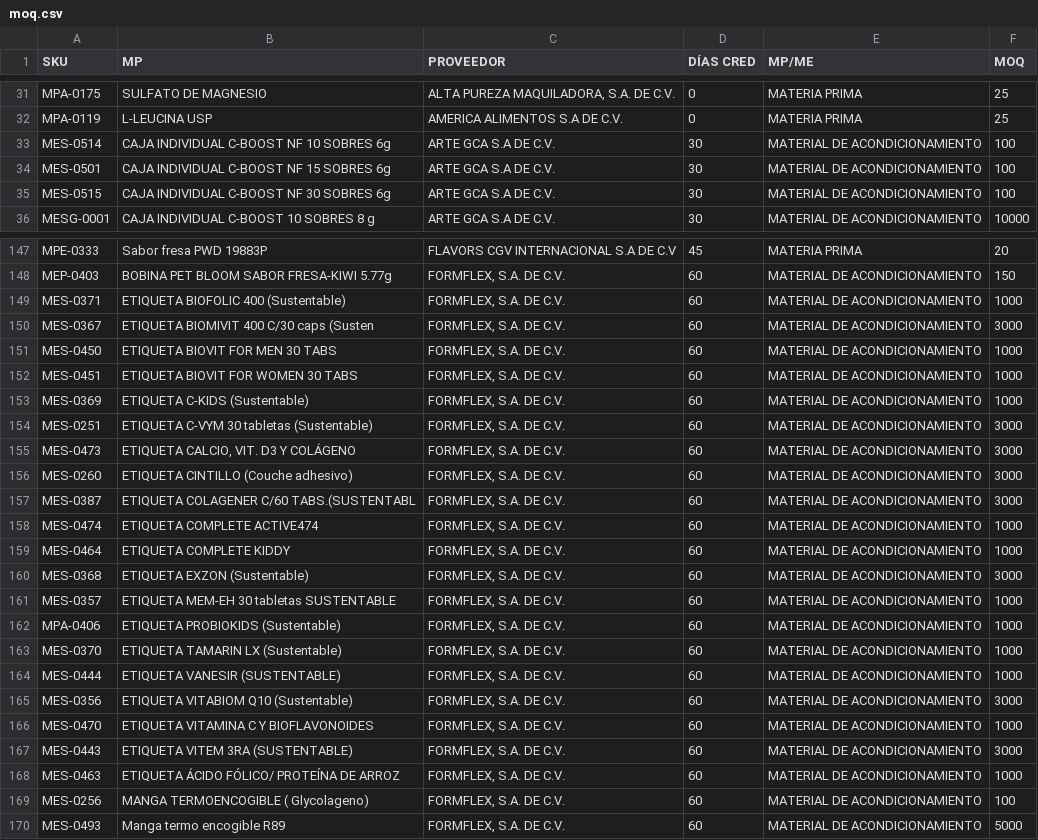
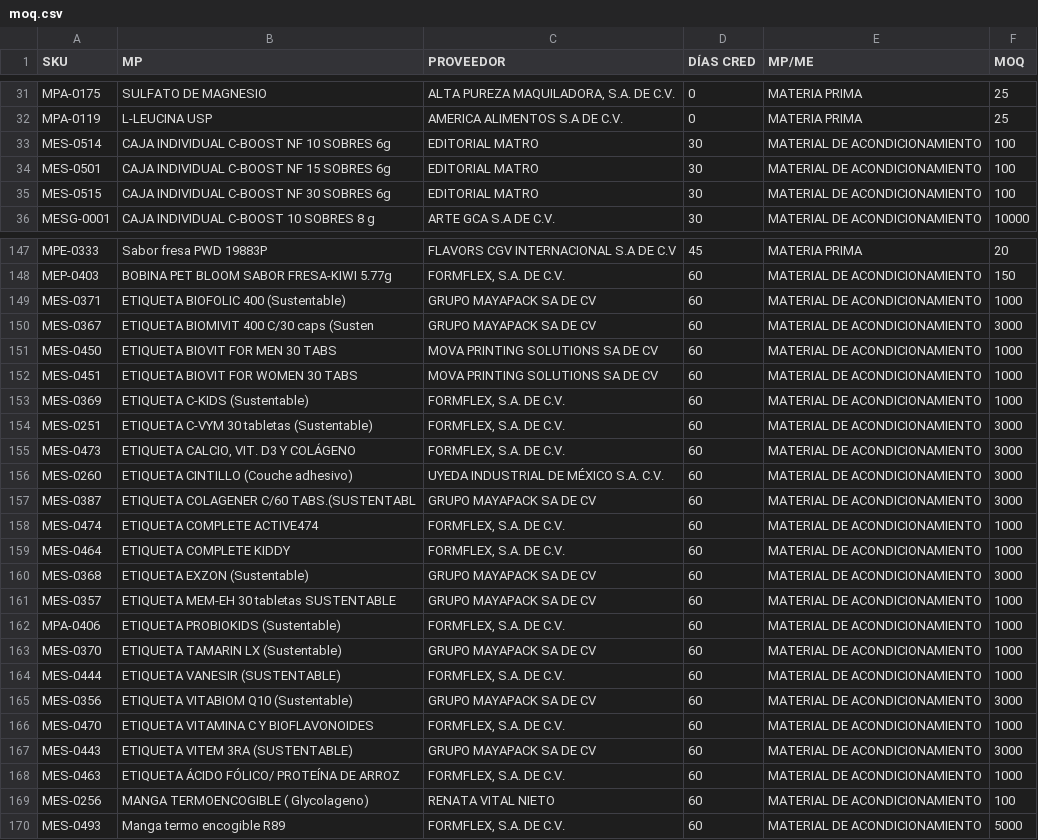
Before and after one commit to Geratano/Farmiral, a CSV file: moq.csv, drawn as a sheet; only a part is shown, gaps mark what is left out; the diff covers the shown part only.

```diff
--- a/moq.csv
+++ b/moq.csv
@@ -32,5 +32,5 @@ MPA-0175,SULFATO DE MAGNESIO,"ALTA PUREZA MAQUILADORA, S.A. DE C.V.",0,MATERIA P
 MPA-0119,L-LEUCINA USP,AMERICA ALIMENTOS S.A DE C.V.,0,MATERIA PRIMA,25
-MES-0514,CAJA INDIVIDUAL C-BOOST NF 10 SOBRES 6g,ARTE GCA S.A DE C.V.,30,MATERIAL DE ACONDICIONAMIENTO,100
-MES-0501,CAJA INDIVIDUAL C-BOOST NF 15 SOBRES 6g,ARTE GCA S.A DE C.V.,30,MATERIAL DE ACONDICIONAMIENTO,100
-MES-0515,CAJA INDIVIDUAL C-BOOST NF 30 SOBRES 6g,ARTE GCA S.A DE C.V.,30,MATERIAL DE ACONDICIONAMIENTO,100
+MES-0514,CAJA INDIVIDUAL C-BOOST NF 10 SOBRES 6g,EDITORIAL MATRO,30,MATERIAL DE ACONDICIONAMIENTO,100
+MES-0501,CAJA INDIVIDUAL C-BOOST NF 15 SOBRES 6g,EDITORIAL MATRO,30,MATERIAL DE ACONDICIONAMIENTO,100
+MES-0515,CAJA INDIVIDUAL C-BOOST NF 30 SOBRES 6g,EDITORIAL MATRO,30,MATERIAL DE ACONDICIONAMIENTO,100
 MESG-0001,CAJA INDIVIDUAL C-BOOST 10 SOBRES 8 g,ARTE GCA S.A DE C.V.,30,MATERIAL DE ACONDICIONAMIENTO,10000
@@ -148,6 +148,6 @@ MPE-0333,Sabor fresa PWD 19883P,FLAVORS CGV INTERNACIONAL S.A DE C.V,45,MATERIA
 MEP-0403,BOBINA PET BLOOM SABOR FRESA-KIWI 5.77g,"FORMFLEX, S.A. DE C.V.",60,MATERIAL DE ACONDICIONAMIENTO,150
-MES-0371,ETIQUETA BIOFOLIC 400 (Sustentable),"FORMFLEX, S.A. DE C.V.",60,MATERIAL DE ACONDICIONAMIENTO,1000
-MES-0367,ETIQUETA BIOMIVIT 400 C/30 caps (Susten,"FORMFLEX, S.A. DE C.V.",60,MATERIAL DE ACONDICIONAMIENTO,3000
-MES-0450,ETIQUETA BIOVIT FOR MEN 30 TABS,"FORMFLEX, S.A. DE C.V.",60,MATERIAL DE ACONDICIONAMIENTO,1000
-MES-0451,ETIQUETA BIOVIT FOR WOMEN 30 TABS,"FORMFLEX, S.A. DE C.V.",60,MATERIAL DE ACONDICIONAMIENTO,1000
+MES-0371,ETIQUETA BIOFOLIC 400 (Sustentable),GRUPO MAYAPACK SA DE CV,60,MATERIAL DE ACONDICIONAMIENTO,1000
+MES-0367,ETIQUETA BIOMIVIT 400 C/30 caps (Susten,GRUPO MAYAPACK SA DE CV,60,MATERIAL DE ACONDICIONAMIENTO,3000
+MES-0450,ETIQUETA BIOVIT FOR MEN 30 TABS,MOVA PRINTING SOLUTIONS SA DE CV,60,MATERIAL DE ACONDICIONAMIENTO,1000
+MES-0451,ETIQUETA BIOVIT FOR WOMEN 30 TABS,MOVA PRINTING SOLUTIONS SA DE CV,60,MATERIAL DE ACONDICIONAMIENTO,1000
 MES-0369,ETIQUETA C-KIDS (Sustentable),"FORMFLEX, S.A. DE C.V.",60,MATERIAL DE ACONDICIONAMIENTO,1000
@@ -155,16 +155,16 @@ MES-0251,ETIQUETA C-VYM 30 tabletas (Sustentable),"FORMFLEX, S.A. DE C.V.",60,MA
 MES-0473,"ETIQUETA CALCIO, VIT. D3 Y COLÁGENO","FORMFLEX, S.A. DE C.V.",60,MATERIAL DE ACONDICIONAMIENTO,3000
-MES-0260,ETIQUETA CINTILLO (Couche adhesivo),"FORMFLEX, S.A. DE C.V.",60,MATERIAL DE ACONDICIONAMIENTO,3000
-MES-0387,ETIQUETA COLAGENER C/60 TABS.(SUSTENTABL,"FORMFLEX, S.A. DE C.V.",60,MATERIAL DE ACONDICIONAMIENTO,3000
+MES-0260,ETIQUETA CINTILLO (Couche adhesivo),UYEDA INDUSTRIAL DE MÉXICO S.A. C.V.,60,MATERIAL DE ACONDICIONAMIENTO,3000
+MES-0387,ETIQUETA COLAGENER C/60 TABS.(SUSTENTABL,GRUPO MAYAPACK SA DE CV,60,MATERIAL DE ACONDICIONAMIENTO,3000
 MES-0474,ETIQUETA COMPLETE ACTIVE474,"FORMFLEX, S.A. DE C.V.",60,MATERIAL DE ACONDICIONAMIENTO,1000
 MES-0464,ETIQUETA COMPLETE KIDDY,"FORMFLEX, S.A. DE C.V.",60,MATERIAL DE ACONDICIONAMIENTO,1000
-MES-0368,ETIQUETA EXZON (Sustentable),"FORMFLEX, S.A. DE C.V.",60,MATERIAL DE ACONDICIONAMIENTO,3000
-MES-0357,ETIQUETA MEM-EH 30 tabletas SUSTENTABLE,"FORMFLEX, S.A. DE C.V.",60,MATERIAL DE ACONDICIONAMIENTO,1000
+MES-0368,ETIQUETA EXZON (Sustentable),GRUPO MAYAPACK SA DE CV,60,MATERIAL DE ACONDICIONAMIENTO,3000
+MES-0357,ETIQUETA MEM-EH 30 tabletas SUSTENTABLE,GRUPO MAYAPACK SA DE CV,60,MATERIAL DE ACONDICIONAMIENTO,1000
 MPA-0406,ETIQUETA PROBIOKIDS (Sustentable),"FORMFLEX, S.A. DE C.V.",60,MATERIAL DE ACONDICIONAMIENTO,1000
-MES-0370,ETIQUETA TAMARIN LX (Sustentable),"FORMFLEX, S.A. DE C.V.",60,MATERIAL DE ACONDICIONAMIENTO,1000
+MES-0370,ETIQUETA TAMARIN LX (Sustentable),GRUPO MAYAPACK SA DE CV,60,MATERIAL DE ACONDICIONAMIENTO,1000
 MES-0444,ETIQUETA VANESIR (SUSTENTABLE),"FORMFLEX, S.A. DE C.V.",60,MATERIAL DE ACONDICIONAMIENTO,1000
-MES-0356,ETIQUETA VITABIOM Q10 (Sustentable),"FORMFLEX, S.A. DE C.V.",60,MATERIAL DE ACONDICIONAMIENTO,3000
+MES-0356,ETIQUETA VITABIOM Q10 (Sustentable),GRUPO MAYAPACK SA DE CV,60,MATERIAL DE ACONDICIONAMIENTO,3000
 MES-0470,ETIQUETA VITAMINA C Y BIOFLAVONOIDES,"FORMFLEX, S.A. DE C.V.",60,MATERIAL DE ACONDICIONAMIENTO,1000
-MES-0443,ETIQUETA VITEM 3RA (SUSTENTABLE),"FORMFLEX, S.A. DE C.V.",60,MATERIAL DE ACONDICIONAMIENTO,3000
+MES-0443,ETIQUETA VITEM 3RA (SUSTENTABLE),GRUPO MAYAPACK SA DE CV,60,MATERIAL DE ACONDICIONAMIENTO,3000
 MES-0463,ETIQUETA ÁCIDO FÓLICO/ PROTEÍNA DE ARROZ,"FORMFLEX, S.A. DE C.V.",60,MATERIAL DE ACONDICIONAMIENTO,1000
-MES-0256,MANGA TERMOENCOGIBLE ( Glycolageno),"FORMFLEX, S.A. DE C.V.",60,MATERIAL DE ACONDICIONAMIENTO,100
+MES-0256,MANGA TERMOENCOGIBLE ( Glycolageno),RENATA VITAL NIETO,60,MATERIAL DE ACONDICIONAMIENTO,100
 MES-0493,Manga termo encogible R89,"FORMFLEX, S.A. DE C.V.",60,MATERIAL DE ACONDICIONAMIENTO,5000
```
Also changed, not shown: 38 edited cells elsewhere in this file, 1 other file.
